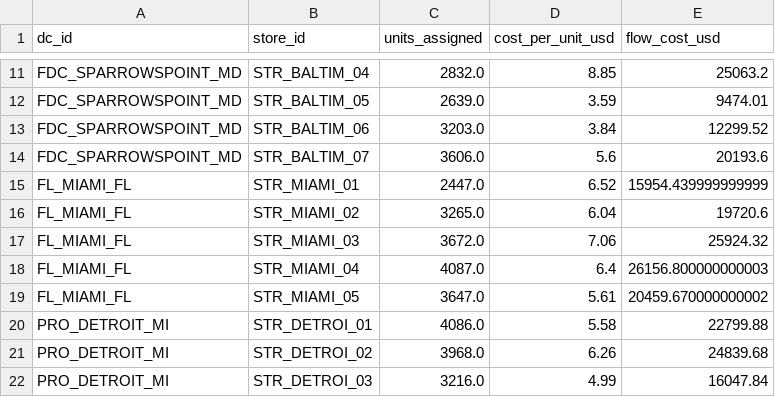
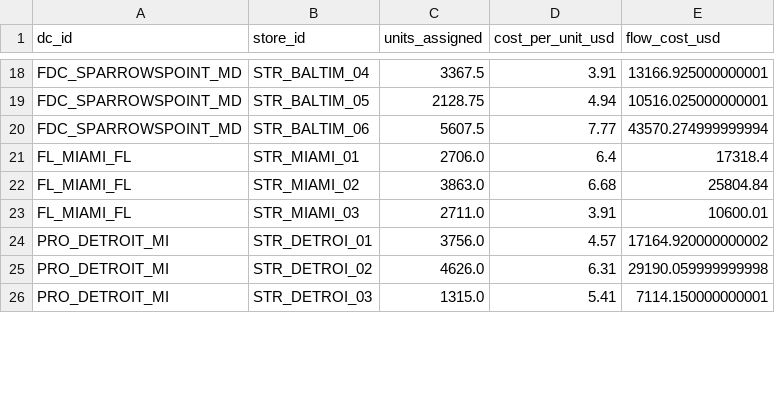
Before and after one commit to shakir-flash/supply-chain-digital-twin-demo, a CSV file: data/results/optimal_flows.csv, drawn as a sheet; only a part is shown, gaps mark what is left out; removed rows and columns are numbered as before the commit, all else as after; the diff covers the shown part only; the diff names each change by its address in the sheet, - before the commit and + after, or states it on an @@ line.

Commit message:
figures & data: refresh charts and cleaned datasets

```diff
--- a/data/results/optimal_flows.csv
+++ b/data/results/optimal_flows.csv
-C18 (units_assigned): 2832.0
+C18 (units_assigned): 3367.5
-D18 (cost_per_unit_usd): 8.85
+D18 (cost_per_unit_usd): 3.91
-E18 (flow_cost_usd): 25063.2
+E18 (flow_cost_usd): 13166.925000000001
-C19 (units_assigned): 2639.0
+C19 (units_assigned): 2128.75
-D19 (cost_per_unit_usd): 3.59
+D19 (cost_per_unit_usd): 4.94
-E19 (flow_cost_usd): 9474.01
+E19 (flow_cost_usd): 10516.025000000001
-C20 (units_assigned): 3203.0
+C20 (units_assigned): 5607.5
-D20 (cost_per_unit_usd): 3.84
+D20 (cost_per_unit_usd): 7.77
-E20 (flow_cost_usd): 12299.52
+E20 (flow_cost_usd): 43570.274999999994
-row 14: FDC_SPARROWSPOINT_MD | STR_BALTIM_07 | 3606.0 | 5.6 | 20193.6
-C21 (units_assigned): 2447.0
+C21 (units_assigned): 2706.0
-D21 (cost_per_unit_usd): 6.52
+D21 (cost_per_unit_usd): 6.4
-E21 (flow_cost_usd): 15954.439999999999
+E21 (flow_cost_usd): 17318.4
-C22 (units_assigned): 3265.0
+C22 (units_assigned): 3863.0
-D22 (cost_per_unit_usd): 6.04
+D22 (cost_per_unit_usd): 6.68
-E22 (flow_cost_usd): 19720.6
+E22 (flow_cost_usd): 25804.84
-C23 (units_assigned): 3672.0
+C23 (units_assigned): 2711.0
-D23 (cost_per_unit_usd): 7.06
+D23 (cost_per_unit_usd): 3.91
-E23 (flow_cost_usd): 25924.32
+E23 (flow_cost_usd): 10600.01
-row 18: FL_MIAMI_FL | STR_MIAMI_04 | 4087.0 | 6.4 | 26156.800000000003
-row 19: FL_MIAMI_FL | STR_MIAMI_05 | 3647.0 | 5.61 | 20459.670000000002
-C24 (units_assigned): 4086.0
+C24 (units_assigned): 3756.0
-D24 (cost_per_unit_usd): 5.58
+D24 (cost_per_unit_usd): 4.57
-E24 (flow_cost_usd): 22799.88
+E24 (flow_cost_usd): 17164.920000000002
-C25 (units_assigned): 3968.0
+C25 (units_assigned): 4626.0
-D25 (cost_per_unit_usd): 6.26
+D25 (cost_per_unit_usd): 6.31
-E25 (flow_cost_usd): 24839.68
+E25 (flow_cost_usd): 29190.059999999998
-C26 (units_assigned): 3216.0
+C26 (units_assigned): 1315.0
-D26 (cost_per_unit_usd): 4.99
+D26 (cost_per_unit_usd): 5.41
-E26 (flow_cost_usd): 16047.84
+E26 (flow_cost_usd): 7114.150000000001
```
Also changed, not shown: 12 added rows, 5 removed rows and 30 edited cells elsewhere in this file, data/clean/dcs_clean.csv, data/clean/stores_clean.csv, 15 other files.
